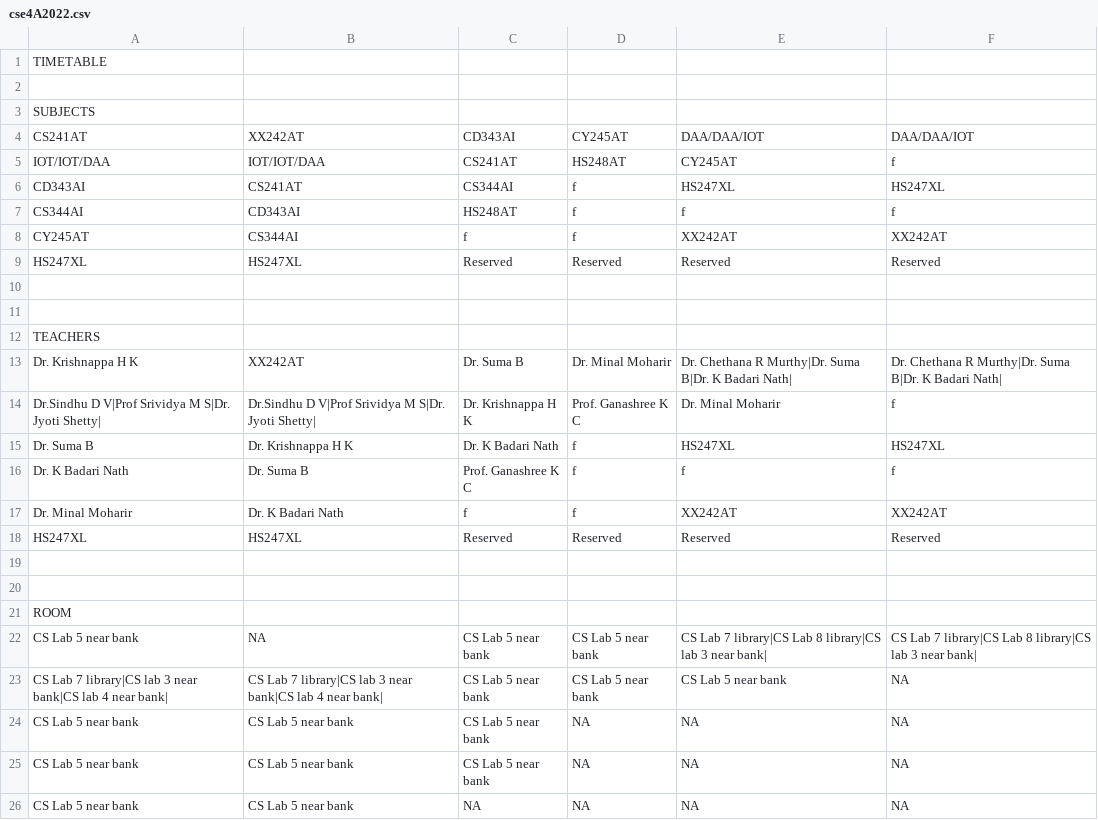
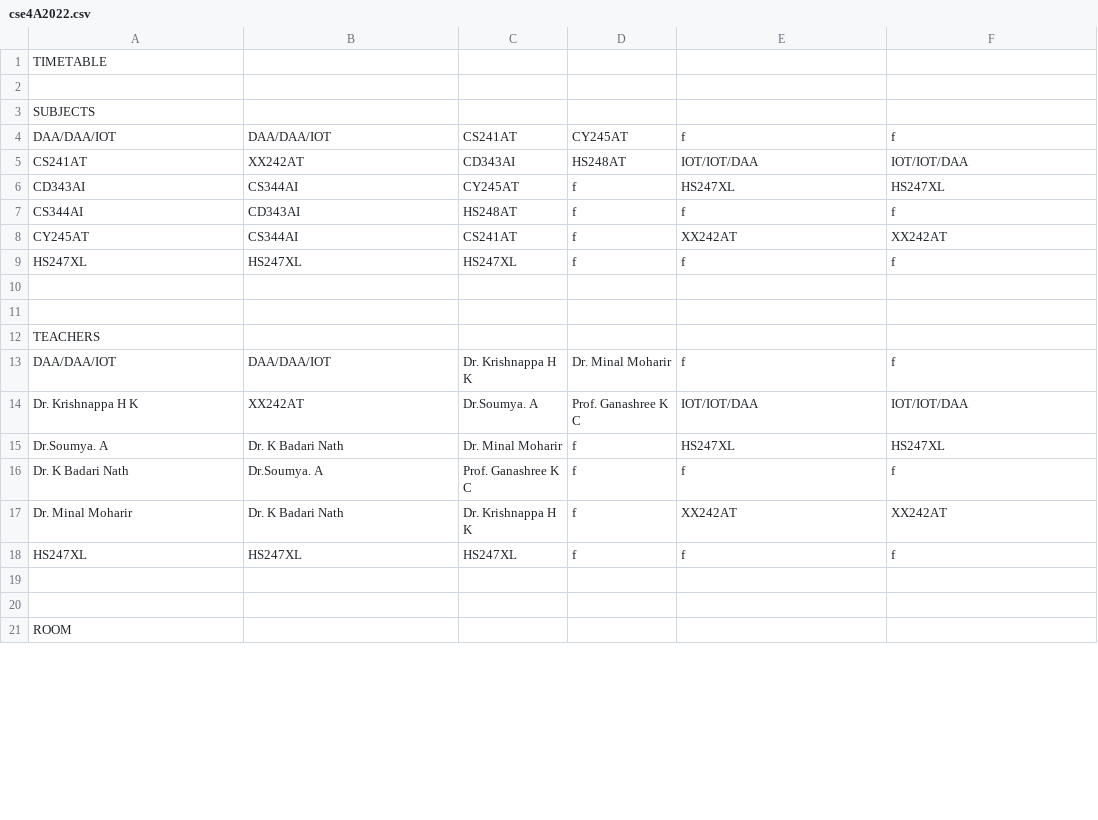
Before and after one commit to Shreya5619/TimeTable-Architect, a CSV file: timetables/cse4A2022.csv, drawn as a sheet; only a part is shown; the diff covers the shown part only.

```diff
--- a/timetables/cse4A2022.csv
+++ b/timetables/cse4A2022.csv
@@ -3,8 +3,8 @@ TIMETABLE
 SUBJECTS
-CS241AT,XX242AT,CD343AI,CY245AT,DAA/DAA/IOT,DAA/DAA/IOT,
-IOT/IOT/DAA,IOT/IOT/DAA,CS241AT,HS248AT,CY245AT,f,
-CD343AI,CS241AT,CS344AI,f,HS247XL,HS247XL,
+DAA/DAA/IOT,DAA/DAA/IOT,CS241AT,CY245AT,f,f,
+CS241AT,XX242AT,CD343AI,HS248AT,IOT/IOT/DAA,IOT/IOT/DAA,
+CD343AI,CS344AI,CY245AT,f,HS247XL,HS247XL,
 CS344AI,CD343AI,HS248AT,f,f,f,
-CY245AT,CS344AI,f,f,XX242AT,XX242AT,
-HS247XL,HS247XL,Reserved,Reserved,Reserved,Reserved,
+CY245AT,CS344AI,CS241AT,f,XX242AT,XX242AT,
+HS247XL ,HS247XL ,HS247XL ,f,f,f,
 
@@ -12,8 +12,8 @@ HS247XL,HS247XL,Reserved,Reserved,Reserved,Reserved,
 TEACHERS
-Dr. Krishnappa H K,XX242AT,Dr. Suma B,Dr. Minal Moharir,Dr. Chethana R Murthy|Dr. Suma B|Dr. K Badari Nath|,Dr. Chethana R Murthy|Dr. Suma B|Dr. K Badari Nath|,
-Dr.Sindhu D V|Prof Srividya M S|Dr. Jyoti Shetty|,Dr.Sindhu D V|Prof Srividya M S|Dr. Jyoti Shetty|,Dr. Krishnappa H K,Prof. Ganashree K C,Dr. Minal Moharir,f,
-Dr. Suma B,Dr. Krishnappa H K,Dr. K Badari Nath,f,HS247XL,HS247XL,
-Dr. K Badari Nath,Dr. Suma B,Prof. Ganashree K C,f,f,f,
-Dr. Minal Moharir,Dr. K Badari Nath,f,f,XX242AT,XX242AT,
-HS247XL,HS247XL,Reserved,Reserved,Reserved,Reserved,
+DAA/DAA/IOT,DAA/DAA/IOT,Dr. Krishnappa H K,Dr. Minal Moharir,f,f,
+Dr. Krishnappa H K,XX242AT,Dr.Soumya. A,Prof. Ganashree K C,IOT/IOT/DAA,IOT/IOT/DAA,
+Dr.Soumya. A,Dr. K Badari Nath,Dr. Minal Moharir,f,HS247XL,HS247XL,
+Dr. K Badari Nath,Dr.Soumya. A,Prof. Ganashree K C,f,f,f,
+Dr. Minal Moharir,Dr. K Badari Nath,Dr. Krishnappa H K,f,XX242AT,XX242AT,
+HS247XL ,HS247XL ,HS247XL ,f,f,f,
 
@@ -21,6 +21 @@ HS247XL,HS247XL,Reserved,Reserved,Reserved,Reserved,
 ROOM
-CS Lab 5 near bank,NA,CS Lab 5 near bank,CS Lab 5 near bank,CS Lab 7 library|CS Lab 8 library|CS lab 3 near bank|,CS Lab 7 library|CS Lab 8 library|CS lab 3 near bank|,
-CS Lab 7 library|CS lab 3 near bank|CS lab 4 near bank|,CS Lab 7 library|CS lab 3 near bank|CS lab 4 near bank|,CS Lab 5 near bank,CS Lab 5 near bank,CS Lab 5 near bank,NA,
-CS Lab 5 near bank,CS Lab 5 near bank,CS Lab 5 near bank,NA,NA,NA,
-CS Lab 5 near bank,CS Lab 5 near bank,CS Lab 5 near bank,NA,NA,NA,
-CS Lab 5 near bank,CS Lab 5 near bank,NA,NA,NA,NA,
```
Also changed, not shown: 5 added rows elsewhere in this file, timetables/cse4B2022.csv, timetables/cse4C2022.csv, 23 other files.
